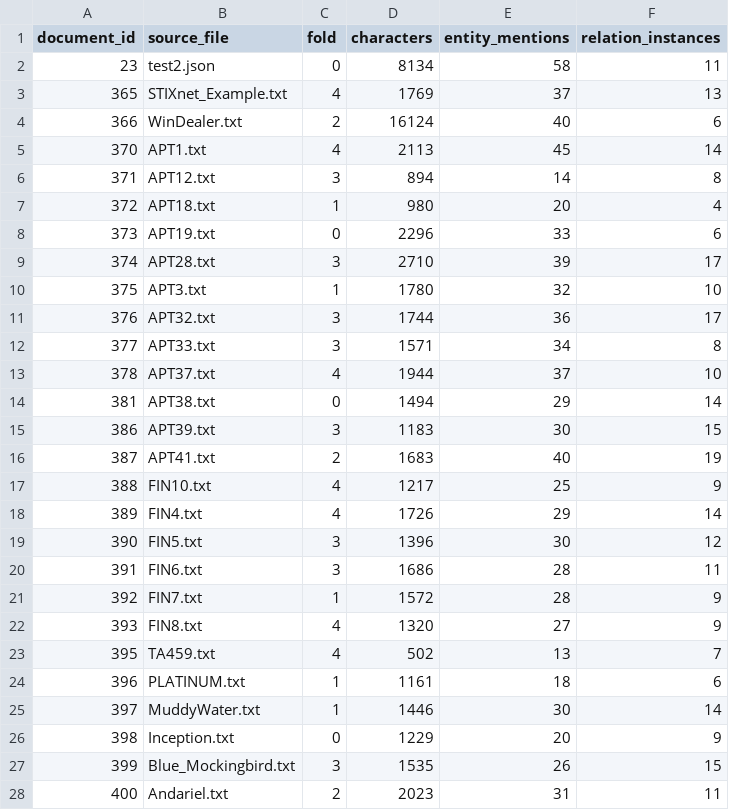
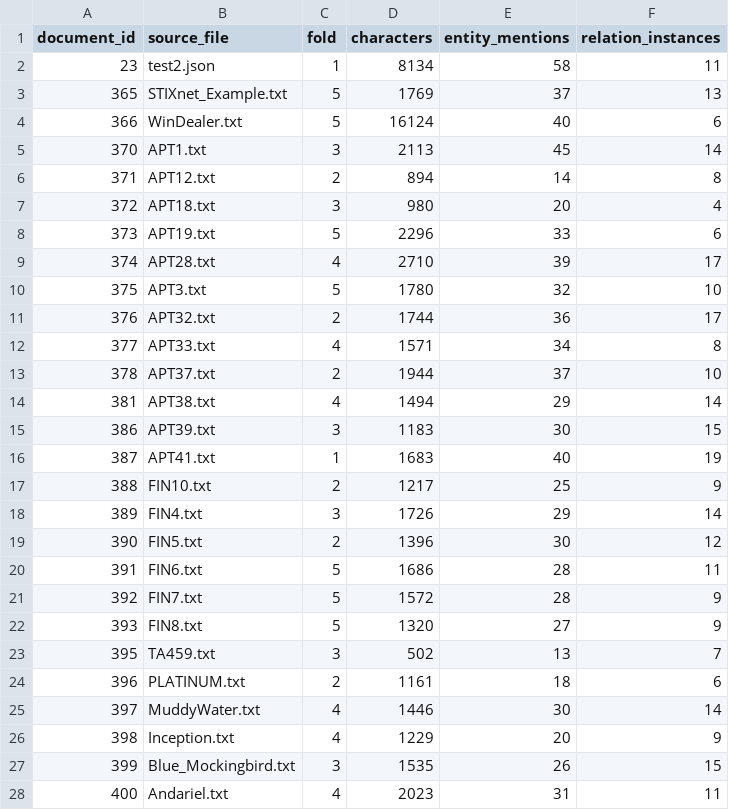
Before and after one commit to hieutn2709-svg/Cyber, a CSV file: experiments/cv_manifest/document_folds.csv, drawn as a sheet; only a part is shown; the diff covers the shown part only.

```diff
--- a/experiments/cv_manifest/document_folds.csv
+++ b/experiments/cv_manifest/document_folds.csv
@@ -1,28 +1,28 @@
 document_id,source_file,fold,characters,entity_mentions,relation_instances
-23,test2.json,0,8134,58,11
-365,STIXnet_Example.txt,4,1769,37,13
-366,WinDealer.txt,2,16124,40,6
-370,APT1.txt,4,2113,45,14
-371,APT12.txt,3,894,14,8
-372,APT18.txt,1,980,20,4
-373,APT19.txt,0,2296,33,6
-374,APT28.txt,3,2710,39,17
-375,APT3.txt,1,1780,32,10
-376,APT32.txt,3,1744,36,17
-377,APT33.txt,3,1571,34,8
-378,APT37.txt,4,1944,37,10
-381,APT38.txt,0,1494,29,14
+23,test2.json,1,8134,58,11
+365,STIXnet_Example.txt,5,1769,37,13
+366,WinDealer.txt,5,16124,40,6
+370,APT1.txt,3,2113,45,14
+371,APT12.txt,2,894,14,8
+372,APT18.txt,3,980,20,4
+373,APT19.txt,5,2296,33,6
+374,APT28.txt,4,2710,39,17
+375,APT3.txt,5,1780,32,10
+376,APT32.txt,2,1744,36,17
+377,APT33.txt,4,1571,34,8
+378,APT37.txt,2,1944,37,10
+381,APT38.txt,4,1494,29,14
 386,APT39.txt,3,1183,30,15
-387,APT41.txt,2,1683,40,19
-388,FIN10.txt,4,1217,25,9
-389,FIN4.txt,4,1726,29,14
-390,FIN5.txt,3,1396,30,12
-391,FIN6.txt,3,1686,28,11
-392,FIN7.txt,1,1572,28,9
-393,FIN8.txt,4,1320,27,9
-395,TA459.txt,4,502,13,7
-396,PLATINUM.txt,1,1161,18,6
-397,MuddyWater.txt,1,1446,30,14
-398,Inception.txt,0,1229,20,9
+387,APT41.txt,1,1683,40,19
+388,FIN10.txt,2,1217,25,9
+389,FIN4.txt,3,1726,29,14
+390,FIN5.txt,2,1396,30,12
+391,FIN6.txt,5,1686,28,11
+392,FIN7.txt,5,1572,28,9
+393,FIN8.txt,5,1320,27,9
+395,TA459.txt,3,502,13,7
+396,PLATINUM.txt,2,1161,18,6
+397,MuddyWater.txt,4,1446,30,14
+398,Inception.txt,4,1229,20,9
 399,Blue_Mockingbird.txt,3,1535,26,15
-400,Andariel.txt,2,2023,31,11
+400,Andariel.txt,4,2023,31,11
```
Also changed, not shown: 23 edited cells elsewhere in this file, 36 other files.
